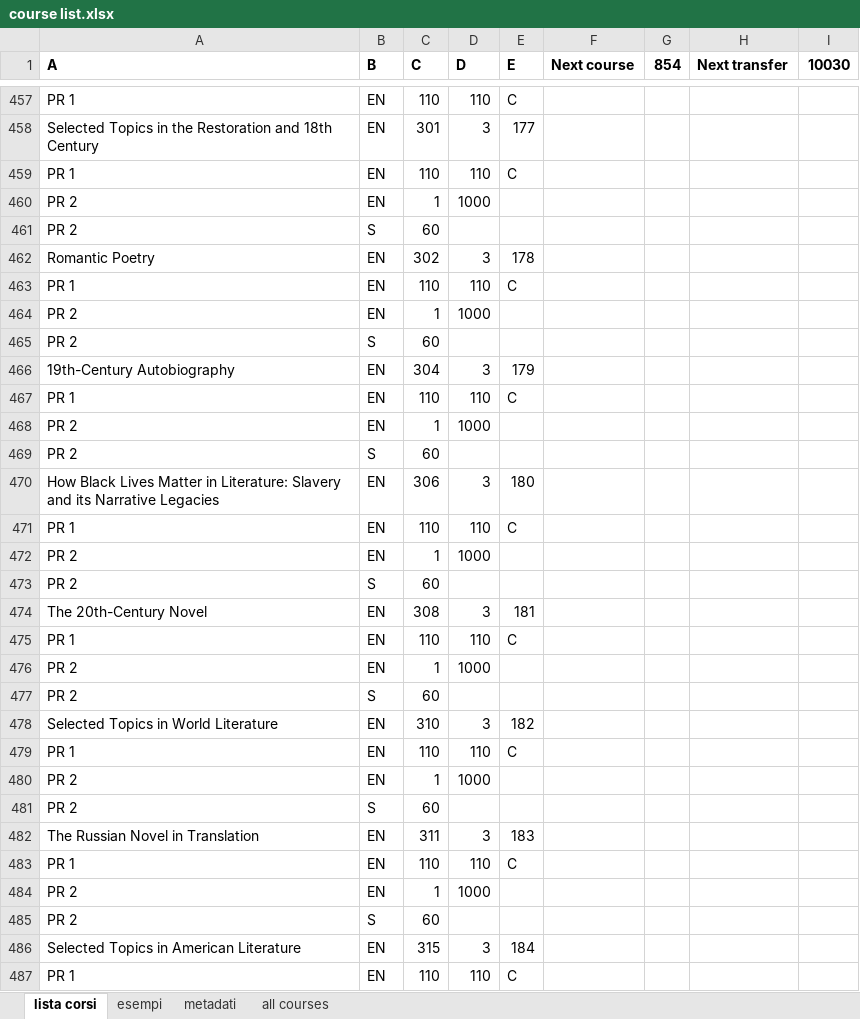
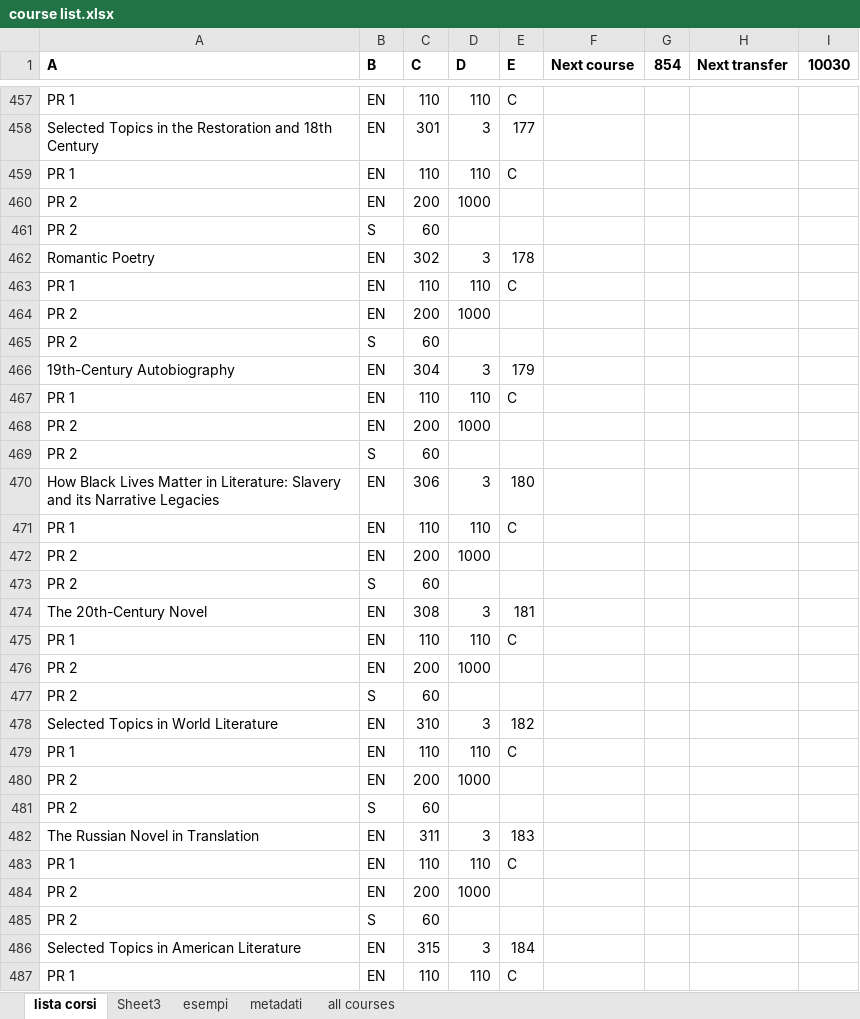
Before and after one commit to pangelini9/advising, an Excel workbook: prerequisites/course list.xlsx, sheet lista corsi, drawn as a sheet; only a part is shown, gaps mark what is left out; values as stored, in another font and other column widths than the file's, no borders; the diff covers the shown part only; the diff names each change by its address in the sheet, - before the commit and + after, or states it on an @@ line.

```diff
--- a/prerequisites/course list.xlsx (sheet lista corsi)
+++ b/prerequisites/course list.xlsx (sheet lista corsi)
+sheet tab: Sheet3
-C460 (C): 1
+C460 (C): 200
-C464 (C): 1
+C464 (C): 200
-C468 (C): 1
+C468 (C): 200
-C472 (C): 1
+C472 (C): 200
-C476 (C): 1
+C476 (C): 200
-C480 (C): 1
+C480 (C): 200
-C484 (C): 1
+C484 (C): 200
```
Also changed, not shown: 3 added rows, 2 removed rows and 11 edited cells elsewhere in this sheet, sheet all courses, 5 other files.
